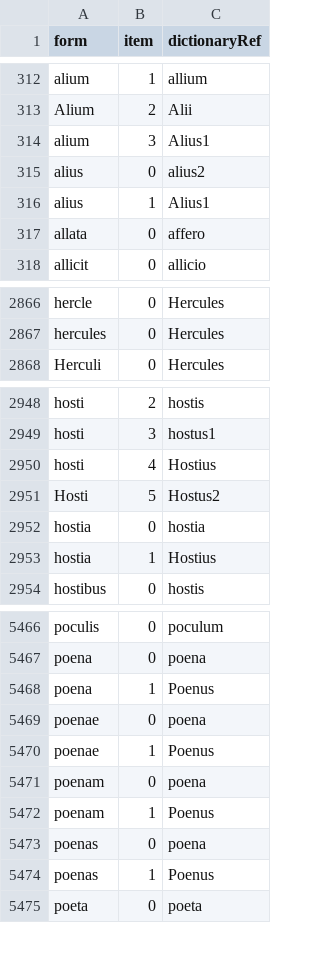
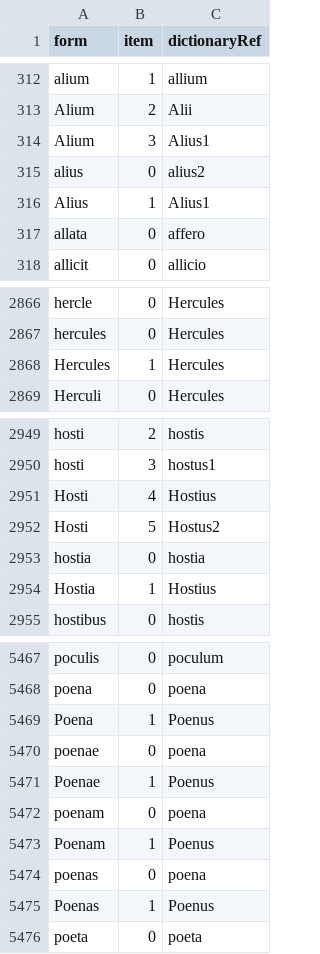
Before and after one commit to whothefluff/dart-latin-reader, a CSV file: assets/preprocessed_data/morphological_details.csv, drawn as a sheet; only a part is shown, gaps mark what is left out; the diff covers the shown part only.

```diff
--- a/assets/preprocessed_data/morphological_details.csv
+++ b/assets/preprocessed_data/morphological_details.csv
@@ -313,5 +313,5 @@ alium,1,allium
 Alium,2,Alii
-alium,3,Alius1
+Alium,3,Alius1
 alius,0,alius2
-alius,1,Alius1
+Alius,1,Alius1
 allata,0,affero
@@ -2867,2 +2867,3 @@ hercle,0,Hercules
 hercules,0,Hercules
+Hercules,1,Hercules
 Herculi,0,Hercules
@@ -2949,6 +2950,6 @@ hosti,2,hostis
 hosti,3,hostus1
-hosti,4,Hostius
+Hosti,4,Hostius
 Hosti,5,Hostus2
 hostia,0,hostia
-hostia,1,Hostius
+Hostia,1,Hostius
 hostibus,0,hostis
@@ -5467,9 +5468,9 @@ poculis,0,poculum
 poena,0,poena
-poena,1,Poenus
+Poena,1,Poenus
 poenae,0,poena
-poenae,1,Poenus
+Poenae,1,Poenus
 poenam,0,poena
-poenam,1,Poenus
+Poenam,1,Poenus
 poenas,0,poena
-poenas,1,Poenus
+Poenas,1,Poenus
 poeta,0,poeta
```
Also changed, not shown: 48 edited cells elsewhere in this file, assets/preprocessed_data/authors.csv, assets/preprocessed_data/unambiguous_macronizations.csv, 8 other files.
